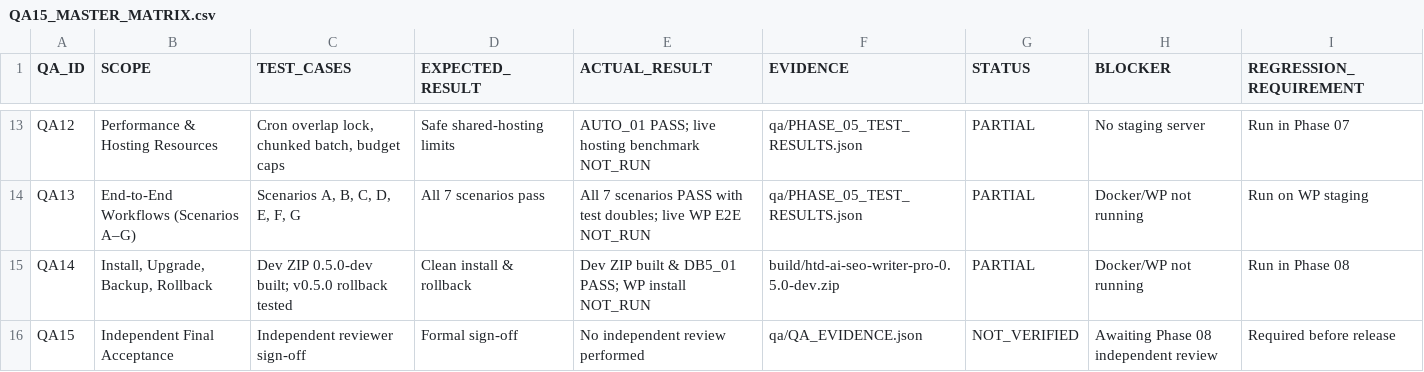
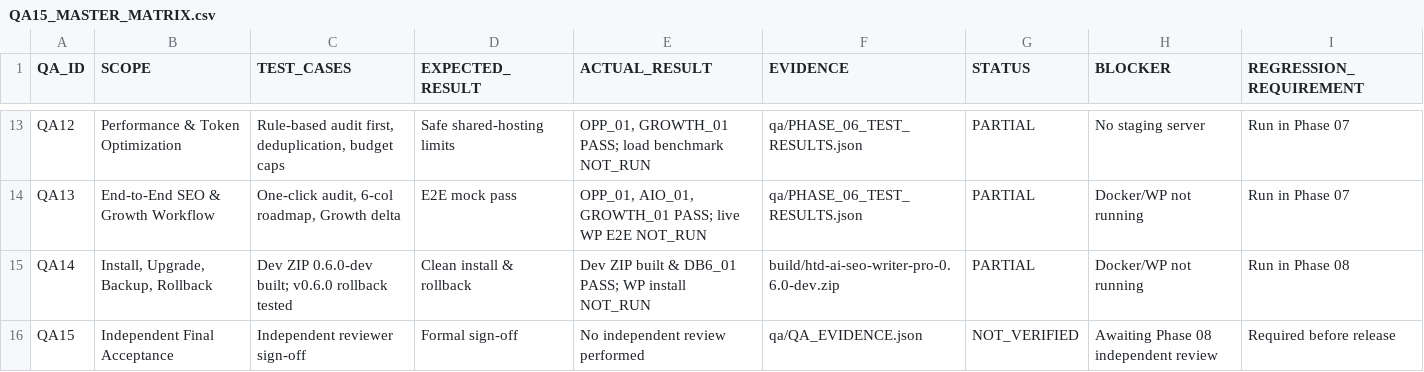
Before and after one commit to Vo-Hoa-Thuan/HTD-AI-SEO, a CSV file: qa/QA15_MASTER_MATRIX.csv, drawn as a sheet; only a part is shown, gaps mark what is left out; the diff covers the shown part only; the diff names each change by its address in the sheet, - before the commit and + after, or states it on an @@ line.

Commit message:
Phase 06: FEAT_002 Custom Base URL, GSC/GA4, Category SEO, Opportunities, Roadmap, AI Search, Tech Audit, Growth Center, v0.6.0 DB

```diff
--- a/qa/QA15_MASTER_MATRIX.csv
+++ b/qa/QA15_MASTER_MATRIX.csv
-B13 (SCOPE): Performance & Hosting Resources
+B13 (SCOPE): Performance & Token Optimization
-C13 (TEST_CASES): Cron overlap lock, chunked batch, budget caps
+C13 (TEST_CASES): Rule-based audit first, deduplication, budget caps
-E13 (ACTUAL_RESULT): AUTO_01 PASS; live hosting benchmark NOT_RUN
+E13 (ACTUAL_RESULT): OPP_01, GROWTH_01 PASS; load benchmark NOT_RUN
-F13:F14 (EVIDENCE): qa/PHASE_05_TEST_RESULTS.json
+F13:F14 (EVIDENCE): qa/PHASE_06_TEST_RESULTS.json
-B14 (SCOPE): End-to-End Workflows (Scenarios A–G)
+B14 (SCOPE): End-to-End SEO & Growth Workflow
-C14 (TEST_CASES): Scenarios A, B, C, D, E, F, G
+C14 (TEST_CASES): One-click audit, 6-col roadmap, Growth delta
-D14 (EXPECTED_RESULT): All 7 scenarios pass
+D14 (EXPECTED_RESULT): E2E mock pass
-E14 (ACTUAL_RESULT): All 7 scenarios PASS with test doubles; live WP…
+E14 (ACTUAL_RESULT): OPP_01, AIO_01, GROWTH_01 PASS; live WP…
-I14 (REGRESSION_REQUIREMENT): Run on WP staging
+I14 (REGRESSION_REQUIREMENT): Run in Phase 07
-C15 (TEST_CASES): Dev ZIP 0.5.0-dev built; v0.5.0 rollback tested
+C15 (TEST_CASES): Dev ZIP 0.6.0-dev built; v0.6.0 rollback tested
-E15 (ACTUAL_RESULT): …built & DB5_01 PASS; WP…
+E15 (ACTUAL_RESULT): …built & DB6_01 PASS; WP…
-F15 (EVIDENCE): build/htd-ai-seo-writer-pro-0.5.0-dev.zip
+F15 (EVIDENCE): build/htd-ai-seo-writer-pro-0.6.0-dev.zip
```
Also changed, not shown: 34 edited cells elsewhere in this file, discovery/FEATURE_PARITY_MATRIX.csv, 28 other files.
